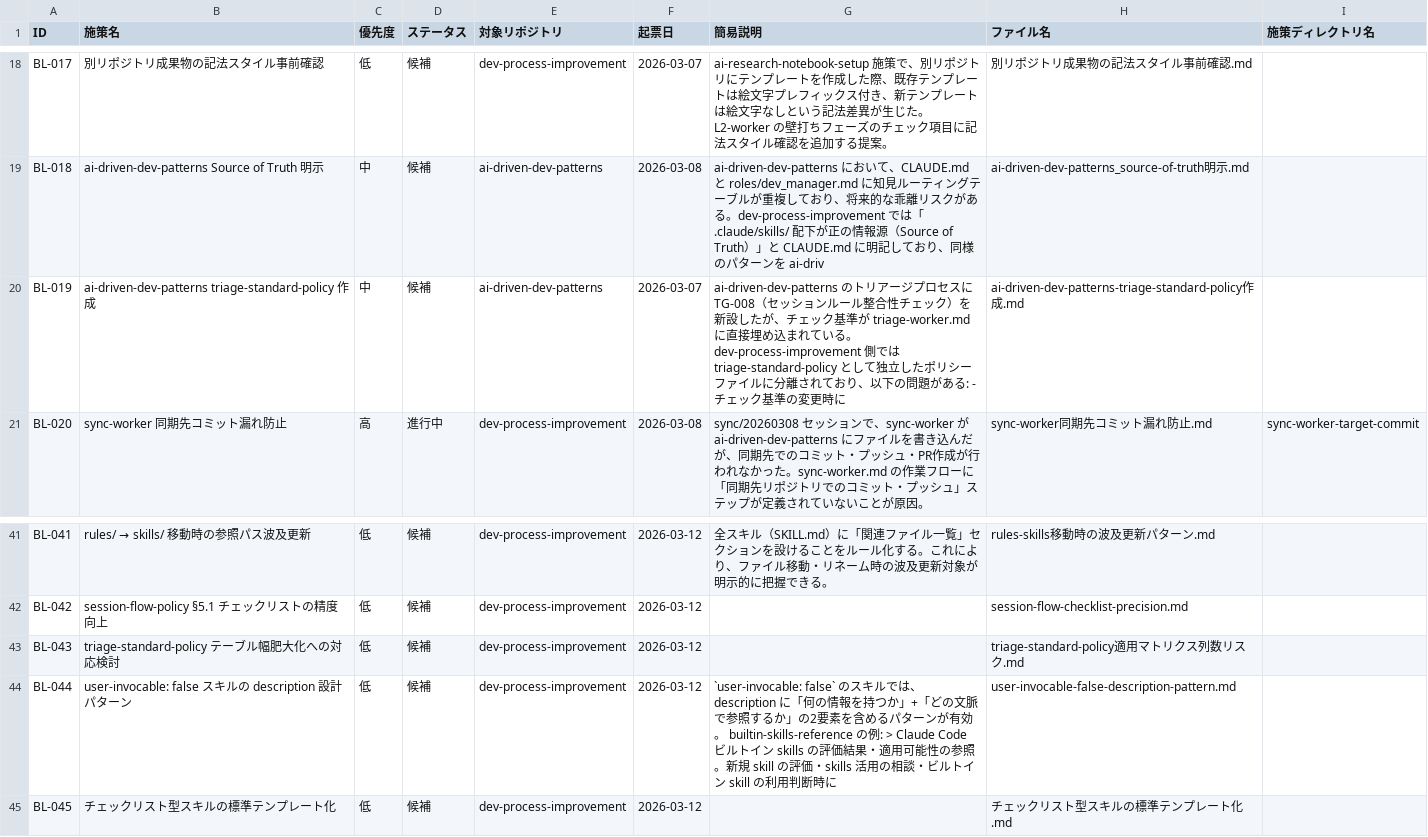
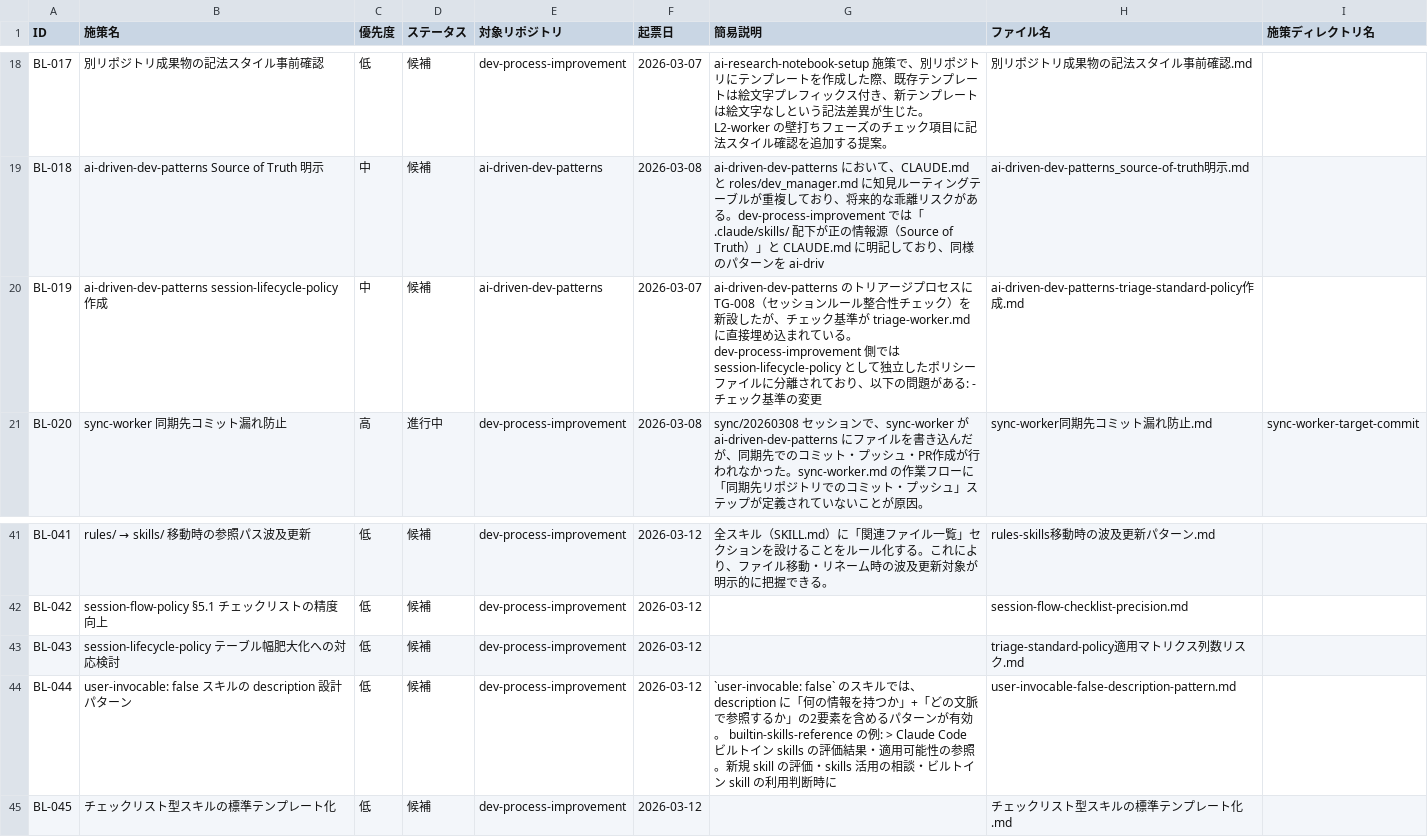
Before and after one commit to ryo12-n/dev-process-improvement, a CSV file: backlog/backlog.csv, drawn as a sheet; only a part is shown, gaps mark what is left out.

```diff
--- a/backlog/backlog.csv
+++ b/backlog/backlog.csv
@@ -19,3 +19,3 @@ BL-017,別リポジトリ成果物の記法スタイル事前確認,低,候補,d
 BL-018,ai-driven-dev-patterns Source of Truth 明示,中,候補,ai-driven-dev-patterns,2026-03-08,ai-driven-dev-patterns において、CLAUDE.md と roles/dev_manager.md に知見ルーティングテーブルが重複しており、将来的な乖離リスクがある。dev-process-improvement では「.claude/skills/ 配下が正の情報源（Source of Truth）」と CLAUDE.md に明記しており、同様のパターンを ai-driv,ai-driven-dev-patterns_source-of-truth明示.md,
-BL-019,ai-driven-dev-patterns triage-standard-policy 作成,中,候補,ai-driven-dev-patterns,2026-03-07,ai-driven-dev-patterns のトリアージプロセスに TG-008（セッションルール整合性チェック）を新設したが、チェック基準が triage-worker.md に直接埋め込まれている。dev-process-improvement 側では triage-standard-policy として独立したポリシーファイルに分離されており、以下の問題がある: - チェック基準の変更時に,ai-driven-dev-patterns-triage-standard-policy作成.md,
+BL-019,ai-driven-dev-patterns session-lifecycle-policy 作成,中,候補,ai-driven-dev-patterns,2026-03-07,ai-driven-dev-patterns のトリアージプロセスに TG-008（セッションルール整合性チェック）を新設したが、チェック基準が triage-worker.md に直接埋め込まれている。dev-process-improvement 側では session-lifecycle-policy として独立したポリシーファイルに分離されており、以下の問題がある: - チェック基準の変更,ai-driven-dev-patterns-triage-standard-policy作成.md,
 BL-020,sync-worker 同期先コミット漏れ防止,高,進行中,dev-process-improvement,2026-03-08,sync/20260308 セッションで、sync-worker が ai-driven-dev-patterns にファイルを書き込んだが、同期先でのコミット・プッシュ・PR作成が行われなかった。sync-worker.md の作業フローに「同期先リポジトリでのコミット・プッシュ」ステップが定義されていないことが原因。,sync-worker同期先コミット漏れ防止.md,sync-worker-target-commit
@@ -42,3 +42,3 @@ BL-041,rules/ → skills/ 移動時の参照パス波及更新,低,候補,dev-pr
 BL-042,session-flow-policy §5.1 チェックリストの精度向上,低,候補,dev-process-improvement,2026-03-12,,session-flow-checklist-precision.md,
-BL-043,triage-standard-policy テーブル幅肥大化への対応検討,低,候補,dev-process-improvement,2026-03-12,,triage-standard-policy適用マトリクス列数リスク.md,
+BL-043,session-lifecycle-policy テーブル幅肥大化への対応検討,低,候補,dev-process-improvement,2026-03-12,,triage-standard-policy適用マトリクス列数リスク.md,
 BL-044,user-invocable: false スキルの description 設計パターン,低,候補,dev-process-improvement,2026-03-12,`user-invocable: false` のスキルでは、description に「何の情報を持つか」+「どの文脈で参照するか」の2要素を含めるパターンが有効。 builtin-skills-reference の例: > Claude Code ビルトイン skills の評価結果・適用可能性の参照。新規 skill の評価・skills 活用の相談・ビルトイン skill の利用判断時に,user-invocable-false-description-pattern.md,
```
Also changed, not shown: プロセス改善_課題管理.csv, 57 other files.
